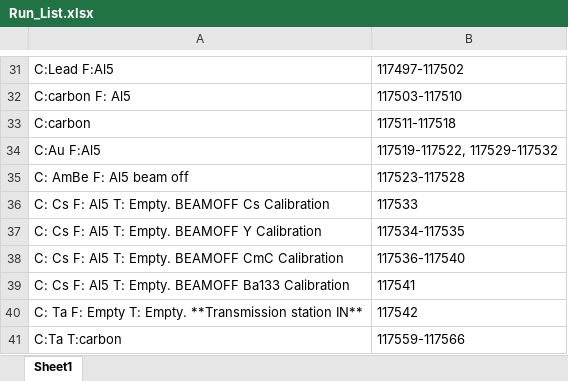
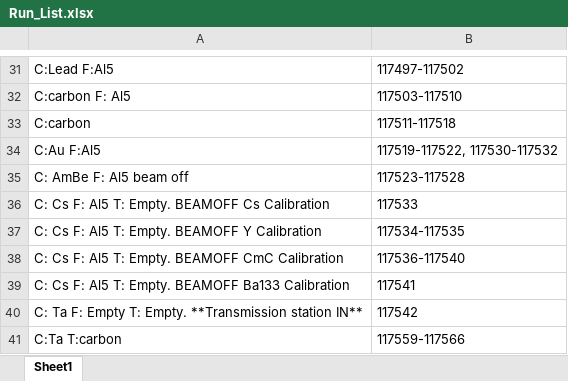
Before and after one commit to Junyinghuang/MArEX_Analysis, an Excel workbook: Run_List.xlsx, sheet Sheet1, drawn as a sheet; only a part is shown, gaps mark what is left out; values as stored, in another font and other column widths than the file's, no borders; charts and pictures not drawn; the diff names each change by its address in the sheet, - before the commit and + after, or states it on an @@ line.

Commit message:
run list

```diff
--- a/Run_List.xlsx (sheet Sheet1)
+++ b/Run_List.xlsx (sheet Sheet1)
-B34: 117519-117522, 117529-117532
+B34: 117519-117522, 117530-117532
```
Also changed, not shown: 3 other files.
